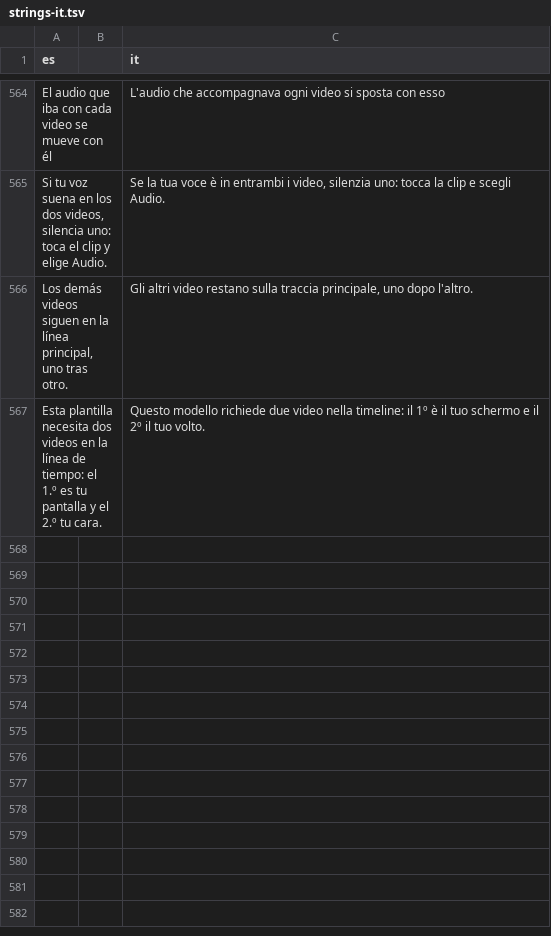
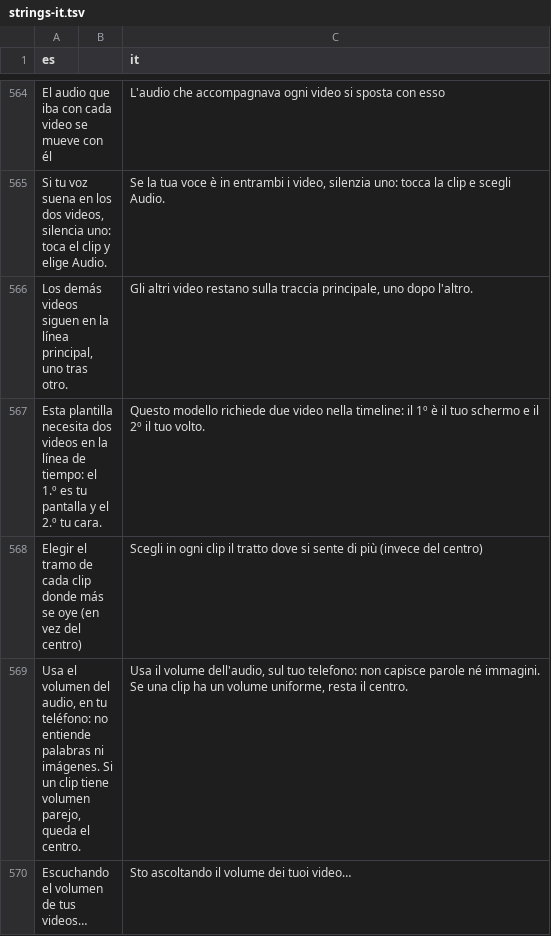
Before and after one commit to Os-WHGo/Wivra, a TSV file: app/i18n/strings-it.tsv, drawn as a sheet; only a part is shown, gaps mark what is left out; the diff names each change by its address in the sheet, - before the commit and + after, or states it on an @@ line.

```diff
--- a/app/i18n/strings-it.tsv
+++ b/app/i18n/strings-it.tsv
+row 568: Elegir el tramo de cada clip donde más se oye (en vez del centro) |  | Scegli in ogni clip il tratto dove si sente di più (invece del centro)
+row 569: Usa el volumen del audio, en tu teléfono: no entiende palabras ni imágenes. Si un clip tiene volumen parejo, queda el centro. |  | Usa il volume dell'audio, sul tuo telefono: non capisce parole né immagini. Se una clip ha un volume uniforme, resta il centro.
+row 570: Escuchando el volumen de tus videos… |  | Sto ascoltando il volume dei tuoi video…
```
Also changed, not shown: app/i18n/strings-3.tsv, 8 other files.
